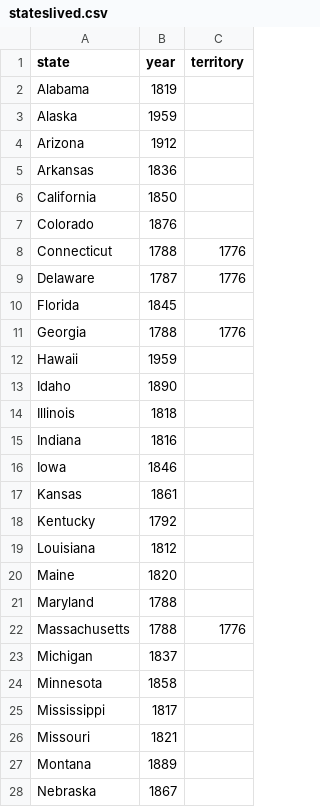
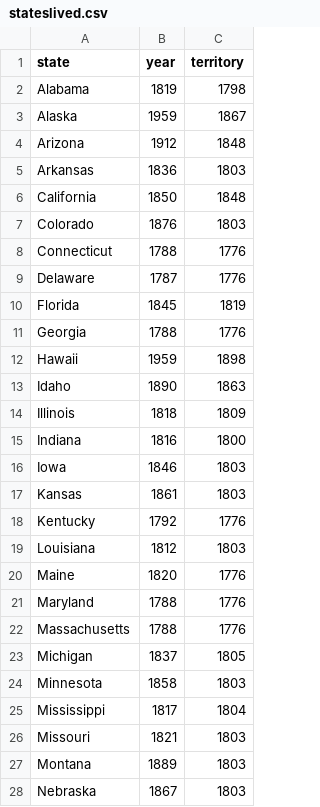
Before and after one commit to ayeshaali/hacktrinV, a CSV file: stateslived.csv, drawn as a sheet; only a part is shown; the diff covers the shown part only.

```diff
--- a/stateslived.csv
+++ b/stateslived.csv
@@ -1,28 +1,28 @@
 state,year, territory
-Alabama,1819
-Alaska,1959
-Arizona,1912
-Arkansas,1836
-California,1850
-Colorado,1876
+Alabama,1819,1798
+Alaska,1959,1867
+Arizona,1912,1848
+Arkansas,1836,1803
+California,1850,1848
+Colorado,1876,1803
 Connecticut,1788,1776
 Delaware,1787,1776
-Florida,1845
+Florida,1845,1819
 Georgia,1788,1776
-Hawaii,1959
-Idaho,1890
-Illinois,1818
-Indiana,1816
-Iowa,1846
-Kansas,1861
-Kentucky,1792
-Louisiana,1812
-Maine,1820
-Maryland,1788
+Hawaii,1959,1898
+Idaho,1890,1863
+Illinois,1818,1809
+Indiana,1816,1800
+Iowa,1846,1803
+Kansas,1861,1803
+Kentucky,1792,1776
+Louisiana,1812,1803
+Maine,1820,1776
+Maryland,1788,1776
 Massachusetts,1788,1776
-Michigan,1837
-Minnesota,1858
-Mississippi,1817
-Missouri,1821
-Montana,1889
-Nebraska,1867
+Michigan,1837,1805
+Minnesota,1858,1803
+Mississippi,1817,1804
+Missouri,1821,1803
+Montana,1889,1803
+Nebraska,1867,1803
```
Also changed, not shown: 14 edited cells elsewhere in this file, 1 other file.
